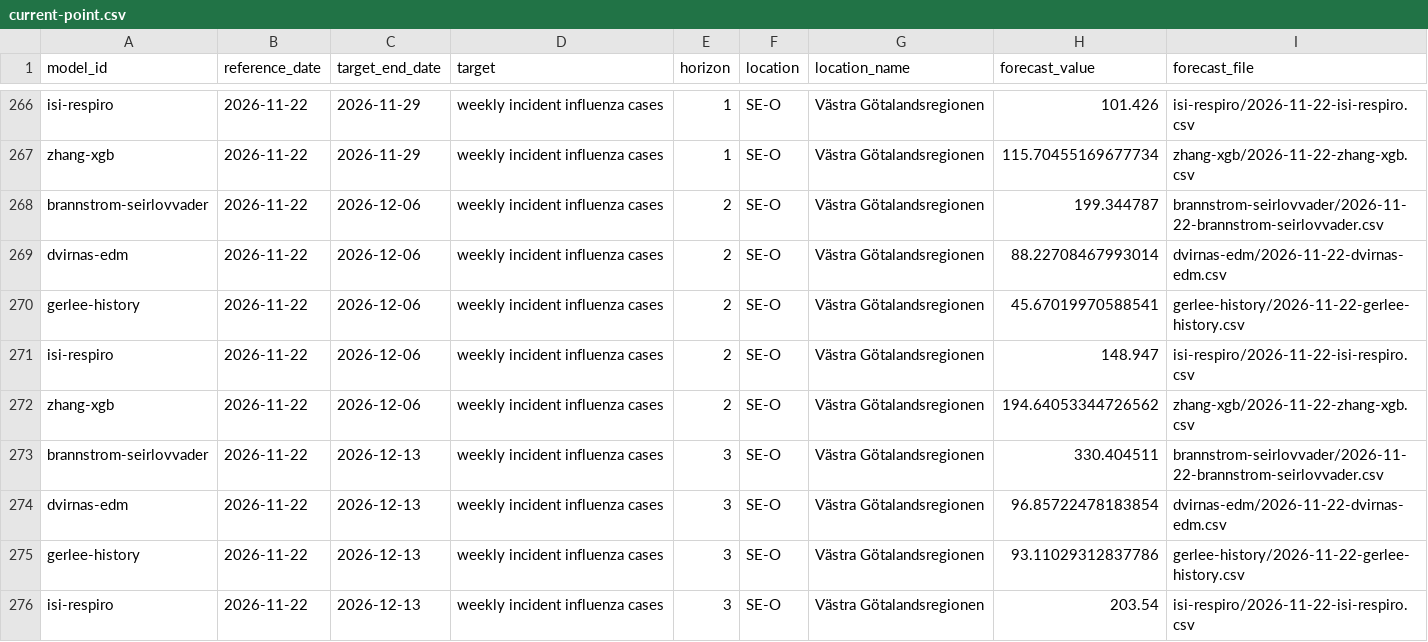
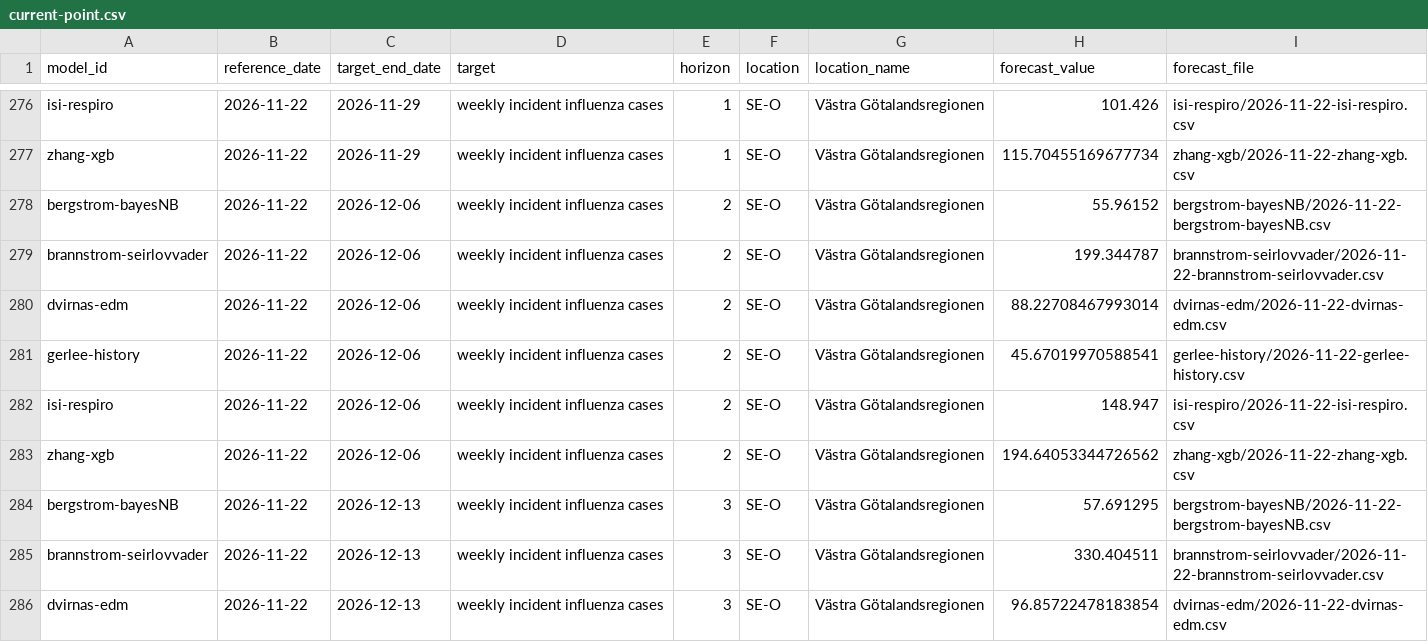
Before and after one commit to philipgerlee/swedish_forecasting_hub, a CSV file: current-point.csv, drawn as a sheet; only a part is shown, gaps mark what is left out; the shorter side is filled out with more unchanged rows; the diff covers the shown part only; the diff names each change by its address in the sheet, - before the commit and + after, or states it on an @@ line.

```diff
--- a/current-point.csv
+++ b/current-point.csv
+row 278: bergstrom-bayesNB | 2026-11-22 | 2026-12-06 | weekly incident influenza cases | 2 | SE-O | Västra Götalandsregionen | 55.96152 | bergstrom-bayesNB/2026-11-22-bergstrom-bayesNB.csv
+row 284: bergstrom-bayesNB | 2026-11-22 | 2026-12-13 | weekly incident influenza cases | 3 | SE-O | Västra Götalandsregionen | 57.691295 | bergstrom-bayesNB/2026-11-22-bergstrom-bayesNB.csv
```
Also changed, not shown: 10 added rows elsewhere in this file, current-qra.csv.
